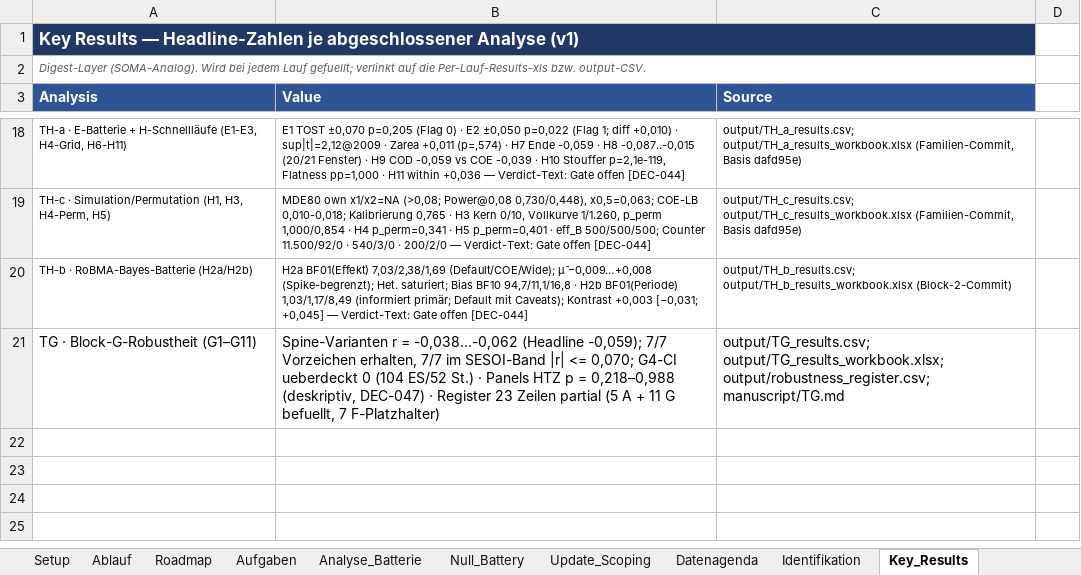
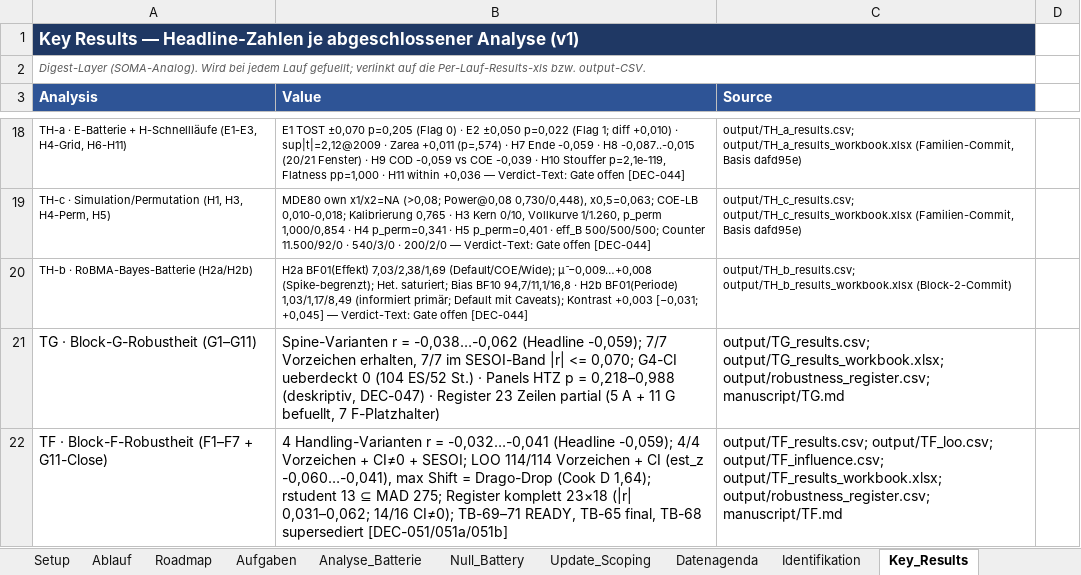
Before and after one commit to rwitte-wu-research/FOMA-CER-COD-Paris, an Excel workbook: docs/CER-COD_Status.xlsx, sheet Key_Results, drawn as a sheet; only a part is shown, gaps mark what is left out; values as stored, in another font and other column widths than the file's, no borders; the diff names each change by its address in the sheet, - before the commit and + after, or states it on an @@ line.

Commit message:
TF results package: workbook + register complete + feed + status flips / G11 close [DEC-051-051b]

```diff
--- a/docs/CER-COD_Status.xlsx (sheet Key_Results)
+++ b/docs/CER-COD_Status.xlsx (sheet Key_Results)
+row 22: TF · Block-F-Robustheit (F1–F7 + G11-Close) | 4 Handling-Varianten r = -0,032…-0,041 (Headline -0,059); 4/4 Vorzeichen + CI≠0 + SESOI; LOO 114/114 Vorzeichen + CI (est_z -0,060…-0,041), max Shift = Drago-Drop (Cook D 1,64); rstudent 13 ⊆ MAD 275; Register komplett 23×18 (|r| 0,031–0,062; 14/16 CI≠0); TB-69–71 READY, TB-65 final, TB-68 supersediert [DEC-051/051a/051b] | output/TF_results.csv; output/TF_loo.csv; output/TF_influence.csv; output/TF_results_workbook.xlsx; output/robustness_register.csv; manuscript/TF.md
```
Also changed, not shown: sheet Analyse_Batterie, 8 other files.
